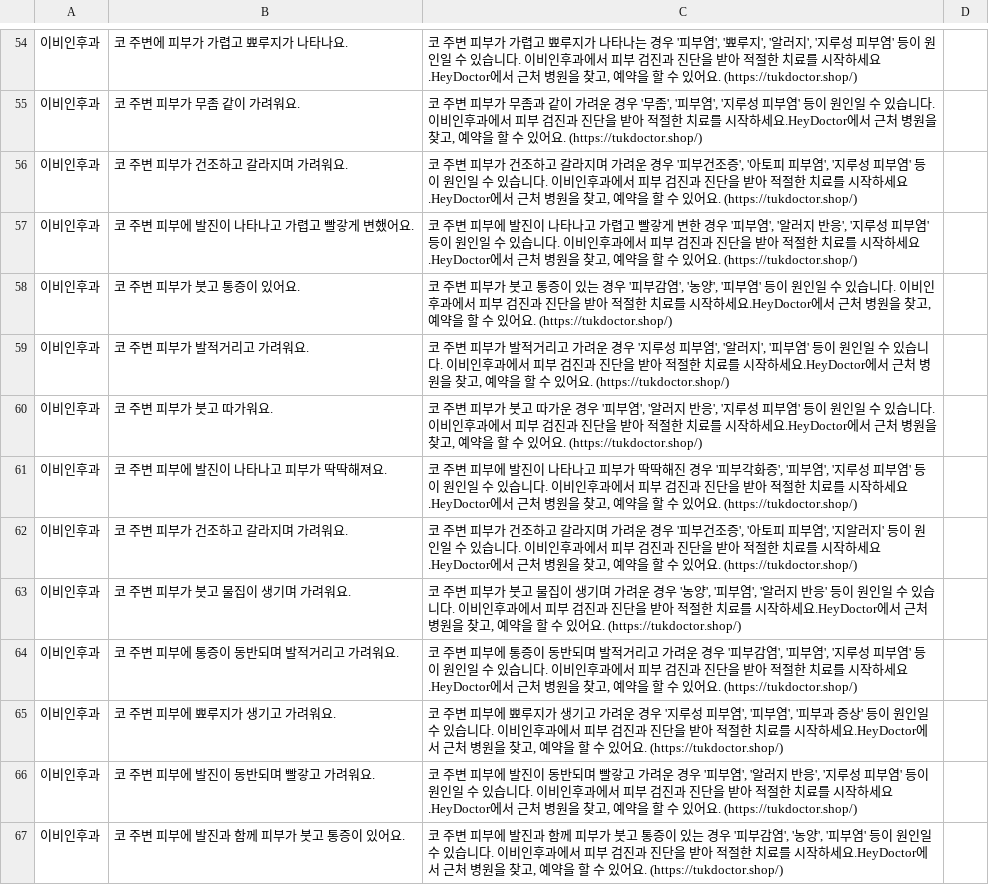
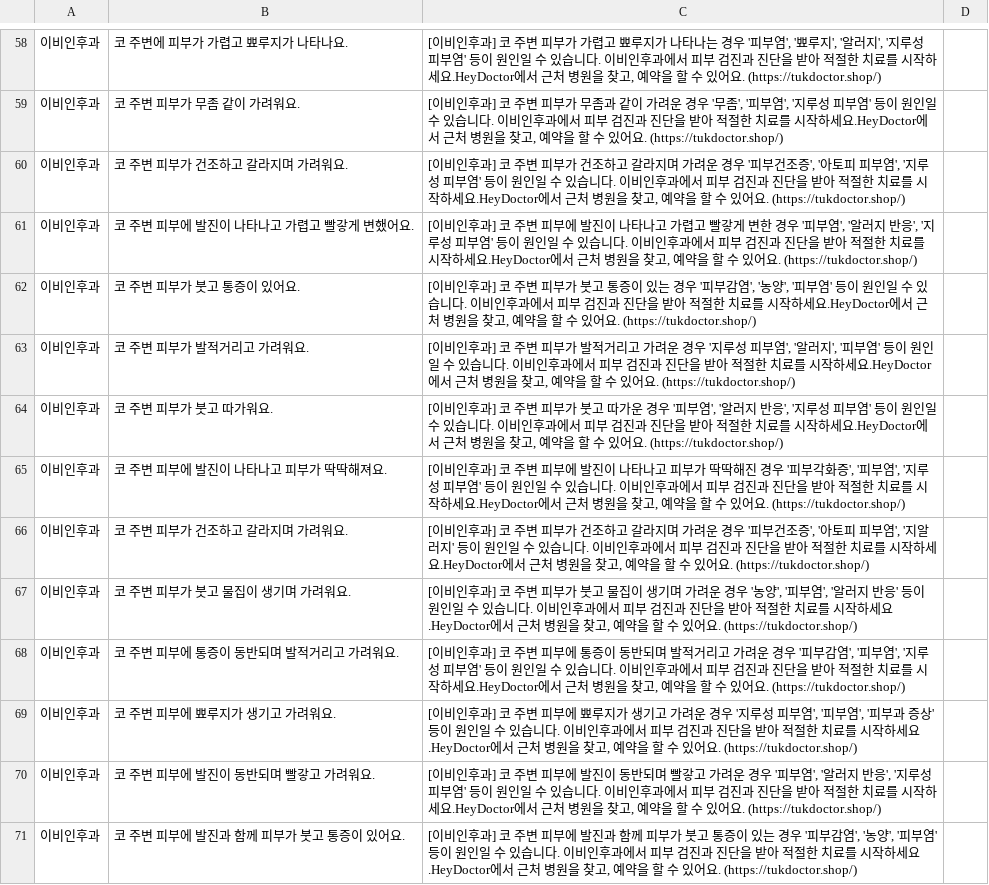
Before and after one commit to KPUHeyDoctor/chatbot, a CSV file: input.csv, drawn as a sheet; only a part is shown, gaps mark what is left out; the diff covers the shown part only.

```diff
--- a/input.csv
+++ b/input.csv
@@ -54,14 +58,14 @@
-이비인후과,"코 주변에 피부가 가렵고 뾰루지가 나타나요.","코 주변 피부가 가렵고 뾰루지가 나타나는 경우 '피부염', '뾰루지', '알러지', '지루성 피부염' 등이 원인일 수 있습니다. 이비인후과에서 피부 검진과 진단을 받아 적절한 치료를 시작하세요.HeyDoctor에서 근처 병원을 찾고, 예약을 할 수 있어요. (https://tukdoctor.shop/)"
-이비인후과,"코 주변 피부가 무좀 같이 가려워요.","코 주변 피부가 무좀과 같이 가려운 경우 '무좀', '피부염', '지루성 피부염' 등이 원인일 수 있습니다. 이비인후과에서 피부 검진과 진단을 받아 적절한 치료를 시작하세요.HeyDoctor에서 근처 병원을 찾고, 예약을 할 수 있어요. (https://tukdoctor.shop/)"
-이비인후과,"코 주변 피부가 건조하고 갈라지며 가려워요.","코 주변 피부가 건조하고 갈라지며 가려운 경우 '피부건조증', '아토피 피부염', '지루성 피부염' 등이 원인일 수 있습니다. 이비인후과에서 피부 검진과 진단을 받아 적절한 치료를 시작하세요.HeyDoctor에서 근처 병원을 찾고, 예약을 할 수 있어요. (https://tukdoctor.shop/)"
-이비인후과,"코 주변 피부에 발진이 나타나고 가렵고 빨갛게 변했어요.","코 주변 피부에 발진이 나타나고 가렵고 빨갛게 변한 경우 '피부염', '알러지 반응', '지루성 피부염' 등이 원인일 수 있습니다. 이비인후과에서 피부 검진과 진단을 받아 적절한 치료를 시작하세요.HeyDoctor에서 근처 병원을 찾고, 예약을 할 수 있어요. (https://tukdoctor.shop/)"
-이비인후과,"코 주변 피부가 붓고 통증이 있어요.","코 주변 피부가 붓고 통증이 있는 경우 '피부감염', '농양', '피부염' 등이 원인일 수 있습니다. 이비인후과에서 피부 검진과 진단을 받아 적절한 치료를 시작하세요.HeyDoctor에서 근처 병원을 찾고, 예약을 할 수 있어요. (https://tukdoctor.shop/)"
-이비인후과,"코 주변 피부가 발적거리고 가려워요.","코 주변 피부가 발적거리고 가려운 경우 '지루성 피부염', '알러지', '피부염' 등이 원인일 수 있습니다. 이비인후과에서 피부 검진과 진단을 받아 적절한 치료를 시작하세요.HeyDoctor에서 근처 병원을 찾고, 예약을 할 수 있어요. (https://tukdoctor.shop/)"
-이비인후과,"코 주변 피부가 붓고 따가워요.","코 주변 피부가 붓고 따가운 경우 '피부염', '알러지 반응', '지루성 피부염' 등이 원인일 수 있습니다. 이비인후과에서 피부 검진과 진단을 받아 적절한 치료를 시작하세요.HeyDoctor에서 근처 병원을 찾고, 예약을 할 수 있어요. (https://tukdoctor.shop/)"
-이비인후과,"코 주변 피부에 발진이 나타나고 피부가 딱딱해져요.","코 주변 피부에 발진이 나타나고 피부가 딱딱해진 경우 '피부각화증', '피부염', '지루성 피부염' 등이 원인일 수 있습니다. 이비인후과에서 피부 검진과 진단을 받아 적절한 치료를 시작하세요.HeyDoctor에서 근처 병원을 찾고, 예약을 할 수 있어요. (https://tukdoctor.shop/)"
-이비인후과,"코 주변 피부가 건조하고 갈라지며 가려워요.","코 주변 피부가 건조하고 갈라지며 가려운 경우 '피부건조증', '아토피 피부염', '지알러지' 등이 원인일 수 있습니다. 이비인후과에서 피부 검진과 진단을 받아 적절한 치료를 시작하세요.HeyDoctor에서 근처 병원을 찾고, 예약을 할 수 있어요. (https://tukdoctor.shop/)"
-이비인후과,"코 주변 피부가 붓고 물집이 생기며 가려워요.","코 주변 피부가 붓고 물집이 생기며 가려운 경우 '농양', '피부염', '알러지 반응' 등이 원인일 수 있습니다. 이비인후과에서 피부 검진과 진단을 받아 적절한 치료를 시작하세요.HeyDoctor에서 근처 병원을 찾고, 예약을 할 수 있어요. (https://tukdoctor.shop/)"
-이비인후과,"코 주변 피부에 통증이 동반되며 발적거리고 가려워요.","코 주변 피부에 통증이 동반되며 발적거리고 가려운 경우 '피부감염', '피부염', '지루성 피부염' 등이 원인일 수 있습니다. 이비인후과에서 피부 검진과 진단을 받아 적절한 치료를 시작하세요.HeyDoctor에서 근처 병원을 찾고, 예약을 할 수 있어요. (https://tukdoctor.shop/)"
-이비인후과,"코 주변 피부에 뾰루지가 생기고 가려워요.","코 주변 피부에 뾰루지가 생기고 가려운 경우 '지루성 피부염', '피부염', '피부과 증상' 등이 원인일 수 있습니다. 이비인후과에서 피부 검진과 진단을 받아 적절한 치료를 시작하세요.HeyDoctor에서 근처 병원을 찾고, 예약을 할 수 있어요. (https://tukdoctor.shop/)"
-이비인후과,"코 주변 피부에 발진이 동반되며 빨갛고 가려워요.","코 주변 피부에 발진이 동반되며 빨갛고 가려운 경우 '피부염', '알러지 반응', '지루성 피부염' 등이 원인일 수 있습니다. 이비인후과에서 피부 검진과 진단을 받아 적절한 치료를 시작하세요.HeyDoctor에서 근처 병원을 찾고, 예약을 할 수 있어요. (https://tukdoctor.shop/)"
-이비인후과,"코 주변 피부에 발진과 함께 피부가 붓고 통증이 있어요.","코 주변 피부에 발진과 함께 피부가 붓고 통증이 있는 경우 '피부감염', '농양', '피부염' 등이 원인일 수 있습니다. 이비인후과에서 피부 검진과 진단을 받아 적절한 치료를 시작하세요.HeyDoctor에서 근처 병원을 찾고, 예약을 할 수 있어요. (https://tukdoctor.shop/)"
+이비인후과,"코 주변에 피부가 가렵고 뾰루지가 나타나요.","[이비인후과] 코 주변 피부가 가렵고 뾰루지가 나타나는 경우 '피부염', '뾰루지', '알러지', '지루성 피부염' 등이 원인일 수 있습니다. 이비인후과에서 피부 검진과 진단을 받아 적절한 치료를 시작하세요.HeyDoctor에서 근처 병원을 찾고, 예약을 할 수 있어요. (https://tukdoctor.shop/)"
+이비인후과,"코 주변 피부가 무좀 같이 가려워요.","[이비인후과] 코 주변 피부가 무좀과 같이 가려운 경우 '무좀', '피부염', '지루성 피부염' 등이 원인일 수 있습니다. 이비인후과에서 피부 검진과 진단을 받아 적절한 치료를 시작하세요.HeyDoctor에서 근처 병원을 찾고, 예약을 할 수 있어요. (https://tukdoctor.shop/)"
+이비인후과,"코 주변 피부가 건조하고 갈라지며 가려워요.","[이비인후과] 코 주변 피부가 건조하고 갈라지며 가려운 경우 '피부건조증', '아토피 피부염', '지루성 피부염' 등이 원인일 수 있습니다. 이비인후과에서 피부 검진과 진단을 받아 적절한 치료를 시작하세요.HeyDoctor에서 근처 병원을 찾고, 예약을 할 수 있어요. (https://tukdoctor.shop/)"
+이비인후과,"코 주변 피부에 발진이 나타나고 가렵고 빨갛게 변했어요.","[이비인후과] 코 주변 피부에 발진이 나타나고 가렵고 빨갛게 변한 경우 '피부염', '알러지 반응', '지루성 피부염' 등이 원인일 수 있습니다. 이비인후과에서 피부 검진과 진단을 받아 적절한 치료를 시작하세요.HeyDoctor에서 근처 병원을 찾고, 예약을 할 수 있어요. (https://tukdoctor.shop/)"
+이비인후과,"코 주변 피부가 붓고 통증이 있어요.","[이비인후과] 코 주변 피부가 붓고 통증이 있는 경우 '피부감염', '농양', '피부염' 등이 원인일 수 있습니다. 이비인후과에서 피부 검진과 진단을 받아 적절한 치료를 시작하세요.HeyDoctor에서 근처 병원을 찾고, 예약을 할 수 있어요. (https://tukdoctor.shop/)"
+이비인후과,"코 주변 피부가 발적거리고 가려워요.","[이비인후과] 코 주변 피부가 발적거리고 가려운 경우 '지루성 피부염', '알러지', '피부염' 등이 원인일 수 있습니다. 이비인후과에서 피부 검진과 진단을 받아 적절한 치료를 시작하세요.HeyDoctor에서 근처 병원을 찾고, 예약을 할 수 있어요. (https://tukdoctor.shop/)"
+이비인후과,"코 주변 피부가 붓고 따가워요.","[이비인후과] 코 주변 피부가 붓고 따가운 경우 '피부염', '알러지 반응', '지루성 피부염' 등이 원인일 수 있습니다. 이비인후과에서 피부 검진과 진단을 받아 적절한 치료를 시작하세요.HeyDoctor에서 근처 병원을 찾고, 예약을 할 수 있어요. (https://tukdoctor.shop/)"
+이비인후과,"코 주변 피부에 발진이 나타나고 피부가 딱딱해져요.","[이비인후과] 코 주변 피부에 발진이 나타나고 피부가 딱딱해진 경우 '피부각화증', '피부염', '지루성 피부염' 등이 원인일 수 있습니다. 이비인후과에서 피부 검진과 진단을 받아 적절한 치료를 시작하세요.HeyDoctor에서 근처 병원을 찾고, 예약을 할 수 있어요. (https://tukdoctor.shop/)"
+이비인후과,"코 주변 피부가 건조하고 갈라지며 가려워요.","[이비인후과] 코 주변 피부가 건조하고 갈라지며 가려운 경우 '피부건조증', '아토피 피부염', '지알러지' 등이 원인일 수 있습니다. 이비인후과에서 피부 검진과 진단을 받아 적절한 치료를 시작하세요.HeyDoctor에서 근처 병원을 찾고, 예약을 할 수 있어요. (https://tukdoctor.shop/)"
+이비인후과,"코 주변 피부가 붓고 물집이 생기며 가려워요.","[이비인후과] 코 주변 피부가 붓고 물집이 생기며 가려운 경우 '농양', '피부염', '알러지 반응' 등이 원인일 수 있습니다. 이비인후과에서 피부 검진과 진단을 받아 적절한 치료를 시작하세요.HeyDoctor에서 근처 병원을 찾고, 예약을 할 수 있어요. (https://tukdoctor.shop/)"
+이비인후과,"코 주변 피부에 통증이 동반되며 발적거리고 가려워요.","[이비인후과] 코 주변 피부에 통증이 동반되며 발적거리고 가려운 경우 '피부감염', '피부염', '지루성 피부염' 등이 원인일 수 있습니다. 이비인후과에서 피부 검진과 진단을 받아 적절한 치료를 시작하세요.HeyDoctor에서 근처 병원을 찾고, 예약을 할 수 있어요. (https://tukdoctor.shop/)"
+이비인후과,"코 주변 피부에 뾰루지가 생기고 가려워요.","[이비인후과] 코 주변 피부에 뾰루지가 생기고 가려운 경우 '지루성 피부염', '피부염', '피부과 증상' 등이 원인일 수 있습니다. 이비인후과에서 피부 검진과 진단을 받아 적절한 치료를 시작하세요.HeyDoctor에서 근처 병원을 찾고, 예약을 할 수 있어요. (https://tukdoctor.shop/)"
+이비인후과,"코 주변 피부에 발진이 동반되며 빨갛고 가려워요.","[이비인후과] 코 주변 피부에 발진이 동반되며 빨갛고 가려운 경우 '피부염', '알러지 반응', '지루성 피부염' 등이 원인일 수 있습니다. 이비인후과에서 피부 검진과 진단을 받아 적절한 치료를 시작하세요.HeyDoctor에서 근처 병원을 찾고, 예약을 할 수 있어요. (https://tukdoctor.shop/)"
+이비인후과,"코 주변 피부에 발진과 함께 피부가 붓고 통증이 있어요.","[이비인후과] 코 주변 피부에 발진과 함께 피부가 붓고 통증이 있는 경우 '피부감염', '농양', '피부염' 등이 원인일 수 있습니다. 이비인후과에서 피부 검진과 진단을 받아 적절한 치료를 시작하세요.HeyDoctor에서 근처 병원을 찾고, 예약을 할 수 있어요. (https://tukdoctor.shop/)"
```
Also changed, not shown: 5 added rows, 1 removed row and 98 edited cells elsewhere in this file, 2 other files.
